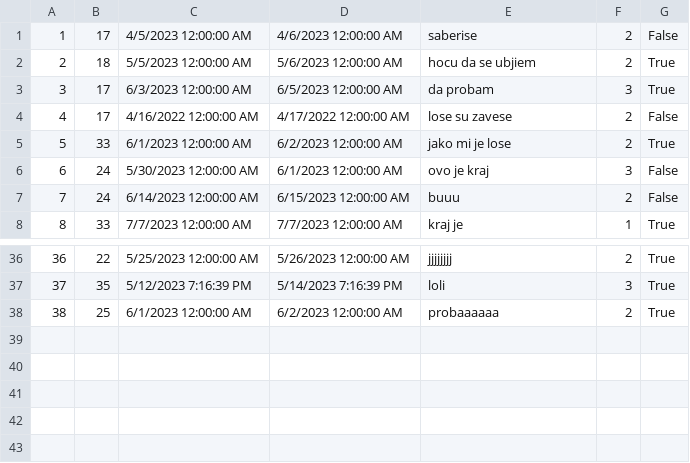
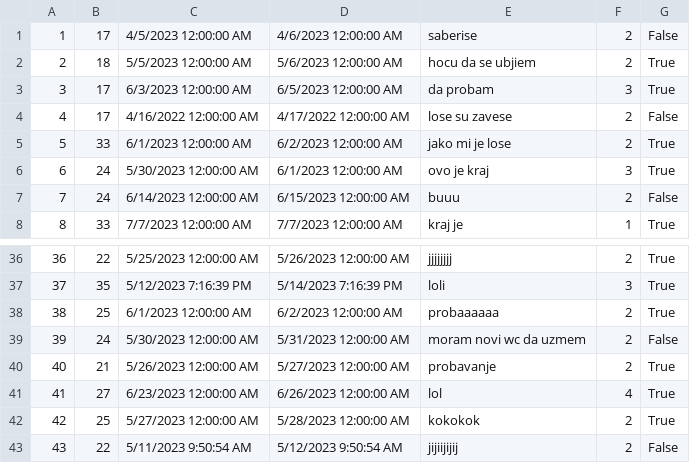
Before and after one commit to MilosMilutinovic01/SIMS-HCI-Project-Group-5-Team-B, a CSV file: SIMS-HCI-Project-Group-5-Team-B/Resources/Data/Renovation.csv, drawn as a sheet; only a part is shown, gaps mark what is left out.

```diff
--- a/SIMS-HCI-Project-Group-5-Team-B/Resources/Data/Renovation.csv
+++ b/SIMS-HCI-Project-Group-5-Team-B/Resources/Data/Renovation.csv
@@ -5,3 +5,3 @@
 5|33|6/1/2023 12:00:00 AM|6/2/2023 12:00:00 AM|jako mi je lose|2|True
-6|24|5/30/2023 12:00:00 AM|6/1/2023 12:00:00 AM|ovo je kraj|3|False
+6|24|5/30/2023 12:00:00 AM|6/1/2023 12:00:00 AM|ovo je kraj|3|True
 7|24|6/14/2023 12:00:00 AM|6/15/2023 12:00:00 AM|buuu|2|False
@@ -38 +38,6 @@
 38|25|6/1/2023 12:00:00 AM|6/2/2023 12:00:00 AM|probaaaaaa|2|True
+39|24|5/30/2023 12:00:00 AM|5/31/2023 12:00:00 AM|moram novi wc da uzmem|2|False
+40|21|5/26/2023 12:00:00 AM|5/27/2023 12:00:00 AM|probavanje|2|True
+41|27|6/23/2023 12:00:00 AM|6/26/2023 12:00:00 AM|lol|4|True
+42|25|5/27/2023 12:00:00 AM|5/28/2023 12:00:00 AM|kokokok|2|True
+43|22|5/11/2023 9:50:54 AM|5/12/2023 9:50:54 AM|jijiijijij|2|False
```
Also changed, not shown: SIMS-HCI-Project-Group-5-Team-B/Resources/Data/Accommodation.csv, SIMS-HCI-Project-Group-5-Team-B/Resources/Data/Notification.csv, 17 other files.
